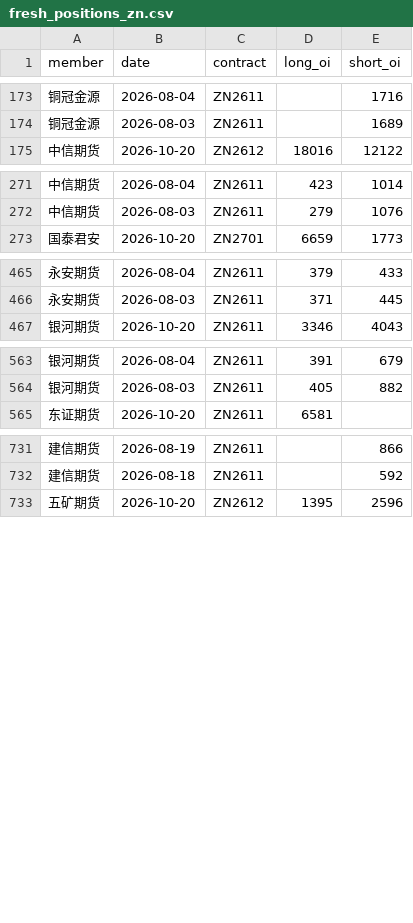
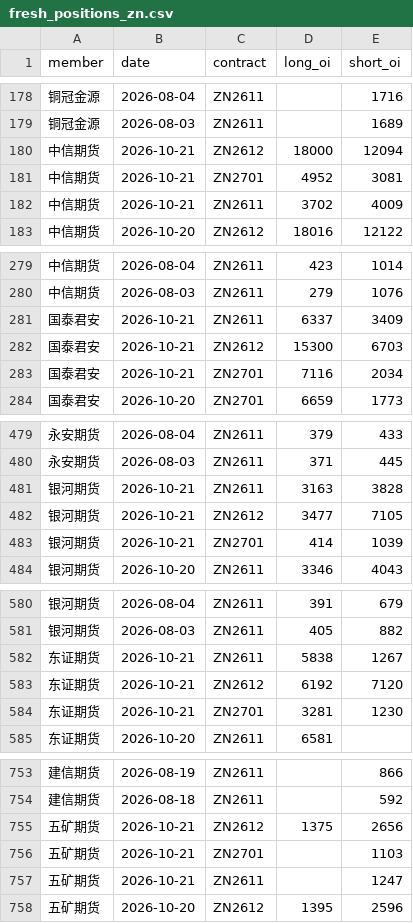
Before and after one commit to yutongchai-bit/shfe-dashboard, a CSV file: data/fresh_positions_zn.csv, drawn as a sheet; only a part is shown, gaps mark what is left out; the diff covers the shown part only.

```diff
--- a/data/fresh_positions_zn.csv
+++ b/data/fresh_positions_zn.csv
@@ -174,2 +179,5 @@ member,date,contract,long_oi,short_oi
 铜冠金源,2026-08-03,ZN2611,,1689
+中信期货,2026-10-21,ZN2612,18000,12094
+中信期货,2026-10-21,ZN2701,4952,3081
+中信期货,2026-10-21,ZN2611,3702,4009
 中信期货,2026-10-20,ZN2612,18016,12122
@@ -272,2 +280,5 @@ member,date,contract,long_oi,short_oi
 中信期货,2026-08-03,ZN2611,279,1076
+国泰君安,2026-10-21,ZN2611,6337,3409
+国泰君安,2026-10-21,ZN2612,15300,6703
+国泰君安,2026-10-21,ZN2701,7116,2034
 国泰君安,2026-10-20,ZN2701,6659,1773
@@ -466,2 +480,5 @@ member,date,contract,long_oi,short_oi
 永安期货,2026-08-03,ZN2611,371,445
+银河期货,2026-10-21,ZN2611,3163,3828
+银河期货,2026-10-21,ZN2612,3477,7105
+银河期货,2026-10-21,ZN2701,414,1039
 银河期货,2026-10-20,ZN2611,3346,4043
@@ -564,2 +581,5 @@ member,date,contract,long_oi,short_oi
 银河期货,2026-08-03,ZN2611,405,882
+东证期货,2026-10-21,ZN2611,5838,1267
+东证期货,2026-10-21,ZN2612,6192,7120
+东证期货,2026-10-21,ZN2701,3281,1230
 东证期货,2026-10-20,ZN2611,6581,
@@ -732,2 +754,5 @@ member,date,contract,long_oi,short_oi
 建信期货,2026-08-18,ZN2611,,592
+五矿期货,2026-10-21,ZN2612,1375,2656
+五矿期货,2026-10-21,ZN2701,,1103
+五矿期货,2026-10-21,ZN2611,,1247
 五矿期货,2026-10-20,ZN2612,1395,2596
```
Also changed, not shown: 18 added rows elsewhere in this file, data/fresh_positions_al.csv, data/fresh_positions_cu.csv, 14 other files.
